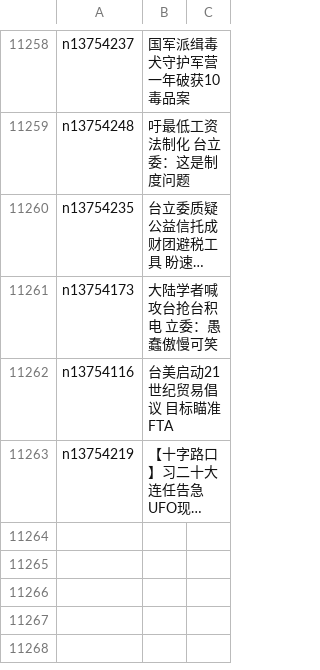
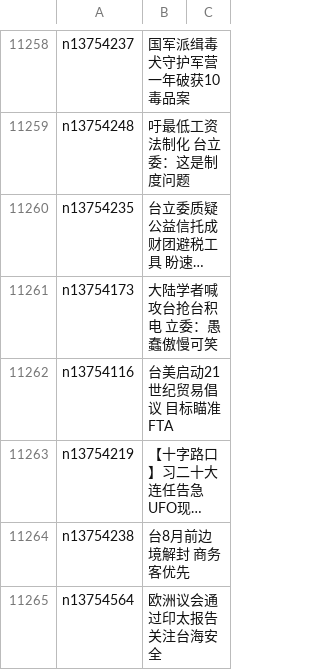
Before and after one commit to easy2view/epoch-news, a CSV file: indexes/ncid1349361.csv, drawn as a sheet; only a part is shown, gaps mark what is left out; long unchanged cells end in …; the diff names each change by its address in the sheet, - before the commit and + after, or states it on an @@ line.

```diff
--- a/indexes/ncid1349361.csv
+++ b/indexes/ncid1349361.csv
+row 11264: n13754238 | 台8月前边境解封 商务客优先
+row 11265: n13754564 | 欧洲议会通过印太报告 关注台海安全
```
Also changed, not shown: indexes/ncid1078158.csv, indexes/ncid1078159.csv, 41 other files.
